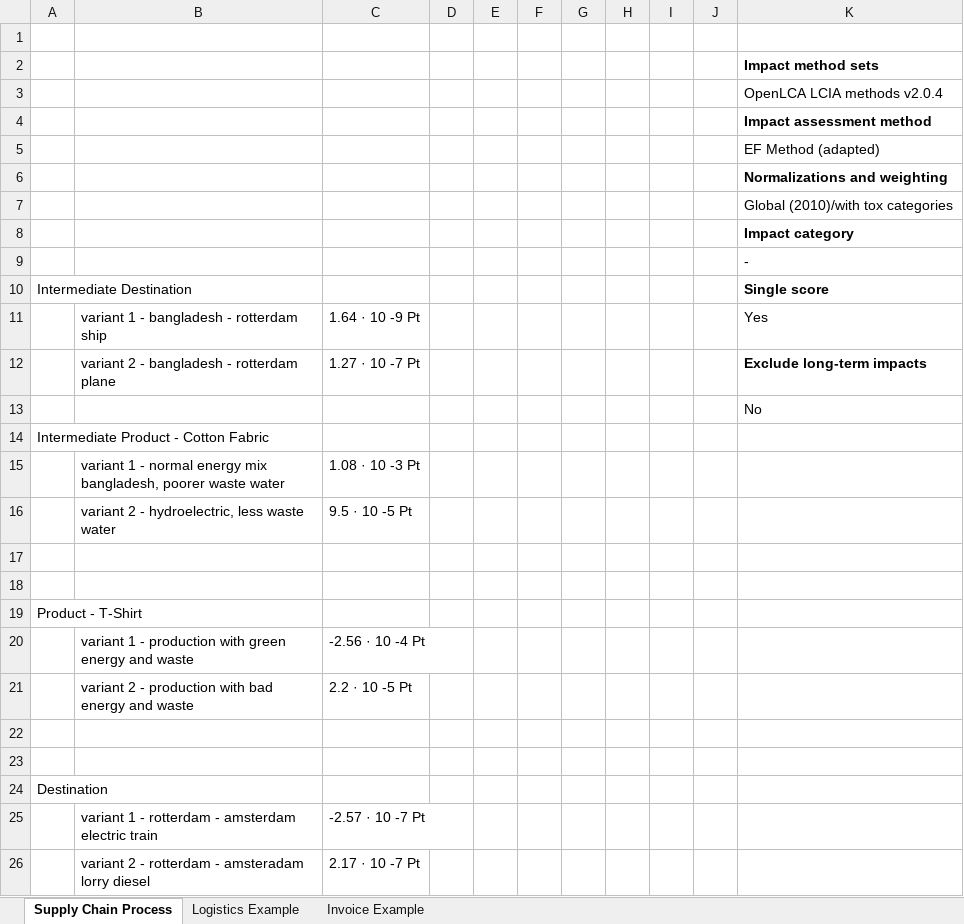
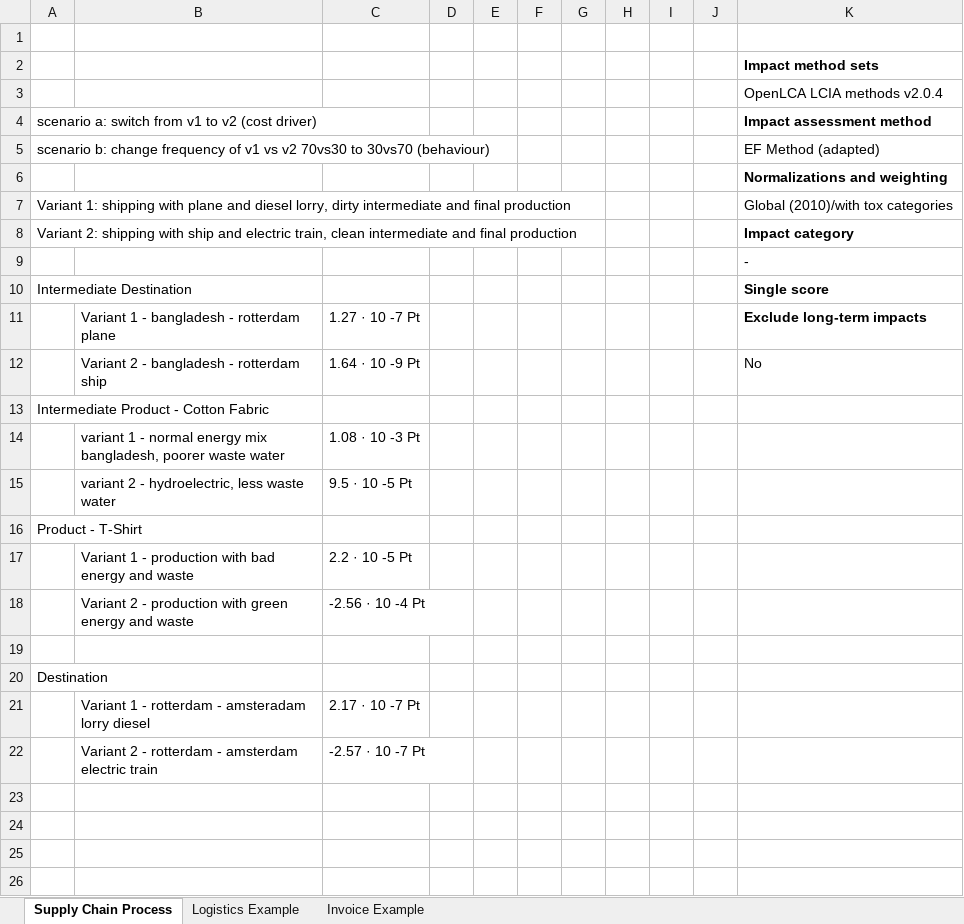
Before and after one commit to fyndalf/master-thesis, an Excel workbook: data/LCA Collection.xlsx, sheet Supply Chain Process, drawn as a sheet; values as stored, in another font and other column widths than the file's, no borders; removed rows and columns are numbered as before the commit, all else as after; the diff names each change by its address in the sheet, - before the commit and + after, or states it on an @@ line.

```diff
--- a/data/LCA Collection.xlsx (sheet Supply Chain Process)
+++ b/data/LCA Collection.xlsx (sheet Supply Chain Process)
-A4: (empty)
+A4: scenario a: switch from v1 to v2 (cost driver)
-A5: (empty)
+A5: scenario b: change frequency of v1 vs v2 70vs30 to 30vs70 (behaviour)
-A7: (empty)
+A7: Variant 1: shipping with plane and diesel lorry, dirty intermediate and final production
-A8: (empty)
+A8: Variant 2: shipping with ship and electric train, clean intermediate and final production
-row 11:  | variant 1 - bangladesh - rotterdam ship | 1.64 · 10 -9 Pt |  |  |  |  |  |  |  | Yes
-B11: variant 2 - bangladesh - rotterdam plane
+B11: Variant 1 - bangladesh - rotterdam plane
-row 13:  |  |  |  |  |  |  |  |  |  | No
+row 12:  | Variant 2 - bangladesh - rotterdam ship | 1.64 · 10 -9 Pt |  |  |  |  |  |  |  | No
-row 17: (empty)
-row 18: (empty)
-row 20:  | variant 1 - production with green energy and waste | -2.56 · 10 -4 Pt
-B17: variant 2 - production…
+B17: Variant 1 - production…
-row 18: (empty)
+row 18:  | Variant 2 - production with green energy and waste | -2.56 · 10 -4 Pt
+row 21:  | Variant 1 - rotterdam - amsteradam lorry diesel | 2.17 · 10 -7 Pt
-B22: variant 1 - rotterdam…
+B22: Variant 2 - rotterdam…
-row 26:  | variant 2 - rotterdam - amsteradam lorry diesel | 2.17 · 10 -7 Pt
```
Also changed, not shown: sheet Invoice Example, sheet Logistics Example, 34 other files.
